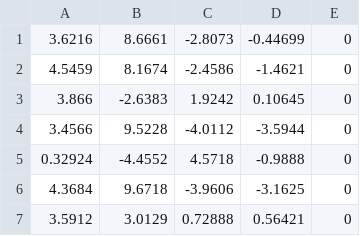
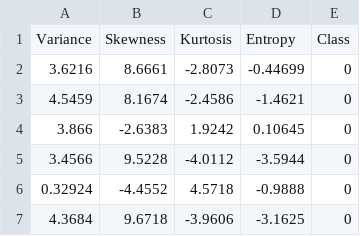
Before and after one commit to d-tomas/transform4europe, a CSV file: datasets/banknote_authentication.csv, drawn as a sheet; only a part is shown; the shorter side is filled out with more unchanged rows; the diff names each change by its address in the sheet, - before the commit and + after, or states it on an @@ line.

Commit message:
Update banknote_authentication.csv

```diff
--- a/datasets/banknote_authentication.csv
+++ b/datasets/banknote_authentication.csv
+row 1: Variance | Skewness | Kurtosis | Entropy | Class
```
